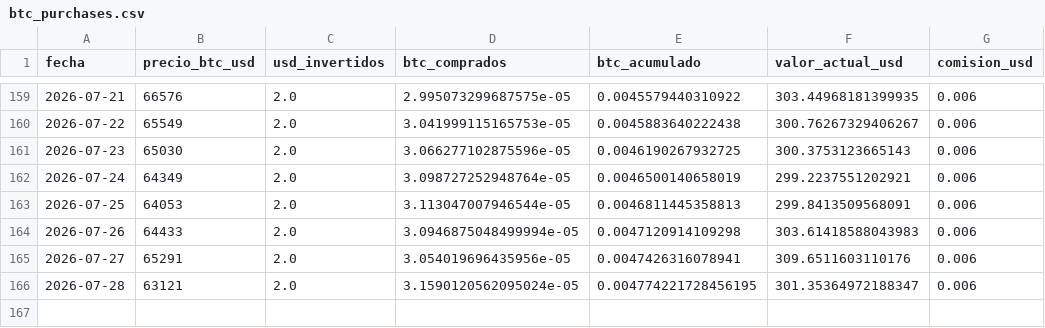
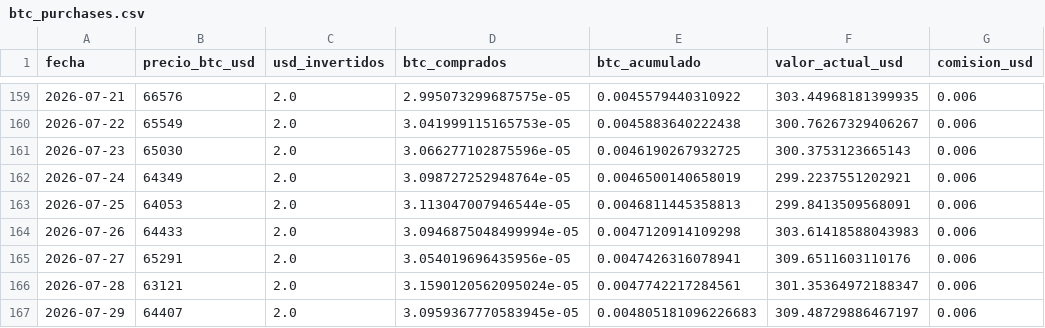
Before and after one commit to diodice-it/btc-dca-tracker, a CSV file: data/btc_purchases.csv, drawn as a sheet; only a part is shown, gaps mark what is left out.

```diff
--- a/data/btc_purchases.csv
+++ b/data/btc_purchases.csv
@@ -165,2 +165,3 @@ fecha,precio_btc_usd,usd_invertidos,btc_comprados,btc_acumulado,valor_actual_usd
 2026-07-27,65291,2.0,3.054019696435956e-05,0.0047426316078941,309.6511603110176,0.006
-2026-07-28,63121,2.0,3.1590120562095024e-05,0.004774221728456195,301.35364972188347,0.006
+2026-07-28,63121,2.0,3.1590120562095024e-05,0.0047742217284561,301.35364972188347,0.006
+2026-07-29,64407,2.0,3.0959367770583945e-05,0.004805181096226683,309.48729886467197,0.006
```
Also changed, not shown: 1 other file.
